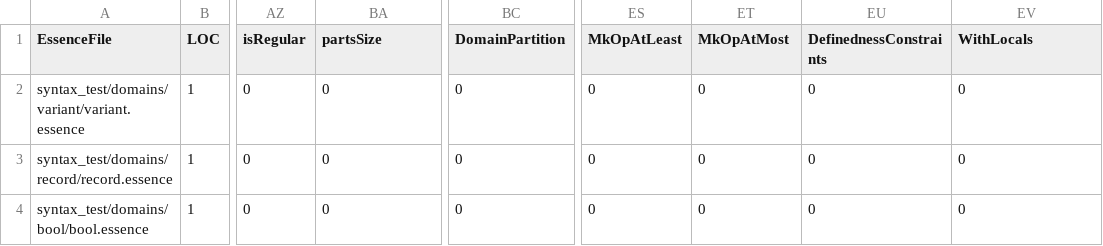
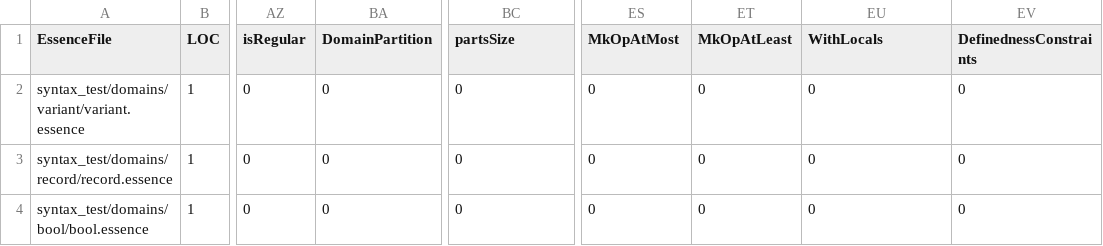
Before and after one commit to niklasdewally/conjure-oxide, a CSV file: tools/essence-feature-usage-stats/data.csv, drawn as a sheet; only a part is shown, gaps mark what is left out; the diff names each change by its address in the sheet, - before the commit and + after, or states it on an @@ line.

Commit message:
Actions: Deploy the essence features usage table 🚀

```diff
--- a/tools/essence-feature-usage-stats/data.csv
+++ b/tools/essence-feature-usage-stats/data.csv
-BA1: partsSize
+BA1: DomainPartition
-BC1: DomainPartition
+BC1: partsSize
-ES1: MkOpAtLeast
+ES1: MkOpAtMost
-ET1: MkOpAtMost
+ET1: MkOpAtLeast
-EU1: DefinednessConstraints
+EU1: WithLocals
-EV1: WithLocals
+EV1: DefinednessConstraints
```
Also changed, not shown: 1 other file.
